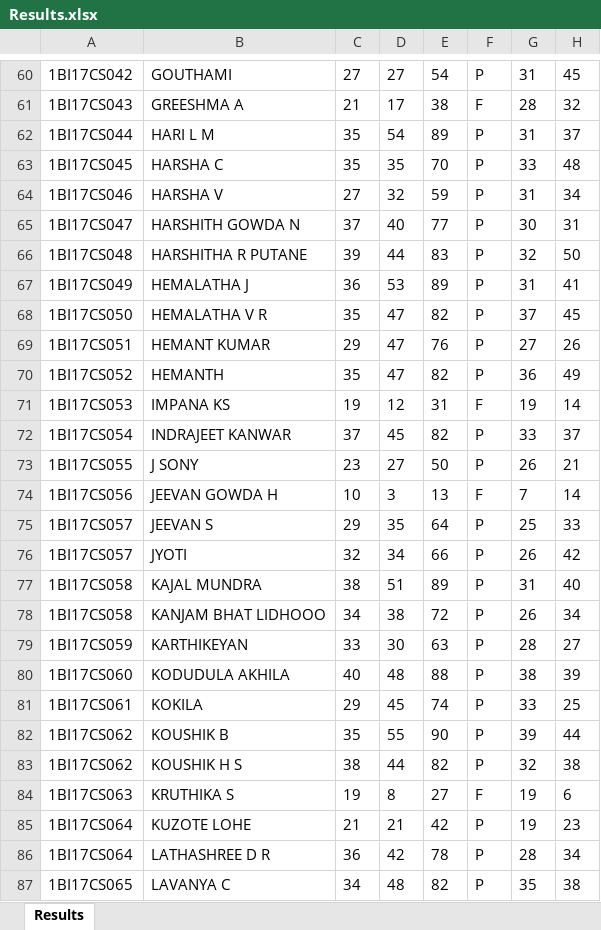
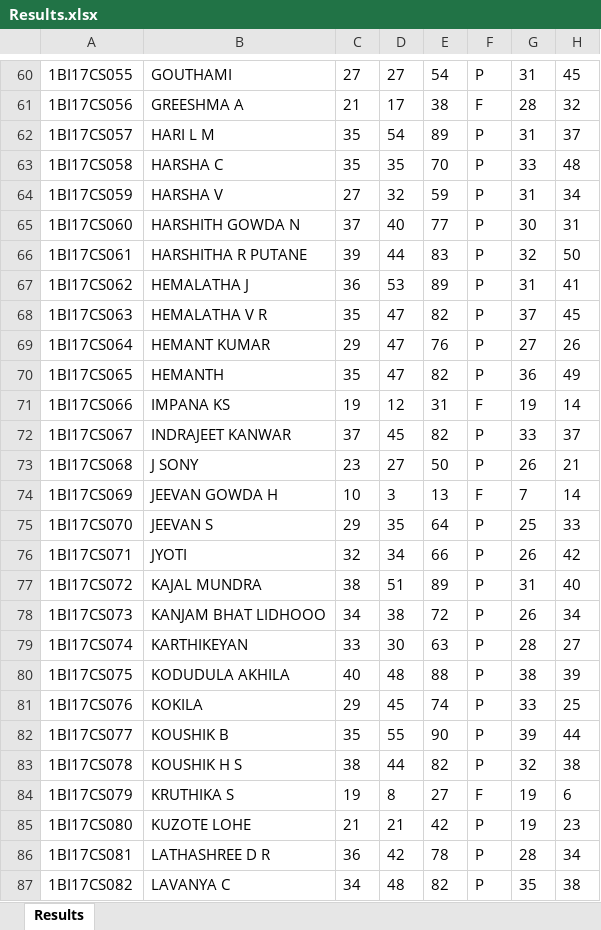
Before and after one commit to bit-titans/VTU-Results-Scrapper, an Excel workbook: Results.xlsx, sheet Results, drawn as a sheet; only a part is shown, gaps mark what is left out; values as stored, in another font and other column widths than the file's, no borders; the diff covers the shown part only; the diff names each change by its address in the sheet, - before the commit and + after, or states it on an @@ line.

```diff
--- a/Results.xlsx (sheet Results)
+++ b/Results.xlsx (sheet Results)
-A60: 1BI17CS042
+A60: 1BI17CS055
-A61: 1BI17CS043
+A61: 1BI17CS056
-A62: 1BI17CS044
+A62: 1BI17CS057
-A63: 1BI17CS045
+A63: 1BI17CS058
-A64: 1BI17CS046
+A64: 1BI17CS059
-A65: 1BI17CS047
+A65: 1BI17CS060
-A66: 1BI17CS048
+A66: 1BI17CS061
-A67: 1BI17CS049
+A67: 1BI17CS062
-A68: 1BI17CS050
+A68: 1BI17CS063
-A69: 1BI17CS051
+A69: 1BI17CS064
-A70: 1BI17CS052
+A70: 1BI17CS065
-A71: 1BI17CS053
+A71: 1BI17CS066
-A72: 1BI17CS054
+A72: 1BI17CS067
-A73: 1BI17CS055
+A73: 1BI17CS068
-A74: 1BI17CS056
+A74: 1BI17CS069
-A75: 1BI17CS057
+A75: 1BI17CS070
-A76: 1BI17CS057
+A76: 1BI17CS071
-A77: 1BI17CS058
+A77: 1BI17CS072
-A78: 1BI17CS058
+A78: 1BI17CS073
-A79: 1BI17CS059
+A79: 1BI17CS074
-A80: 1BI17CS060
+A80: 1BI17CS075
-A81: 1BI17CS061
+A81: 1BI17CS076
-A82: 1BI17CS062
+A82: 1BI17CS077
-A83: 1BI17CS062
+A83: 1BI17CS078
-A84: 1BI17CS063
+A84: 1BI17CS079
-A85: 1BI17CS064
+A85: 1BI17CS080
-A86: 1BI17CS064
+A86: 1BI17CS081
-A87: 1BI17CS065
+A87: 1BI17CS082
```
Also changed, not shown: 214 edited cells elsewhere in this sheet, 1 other file.
